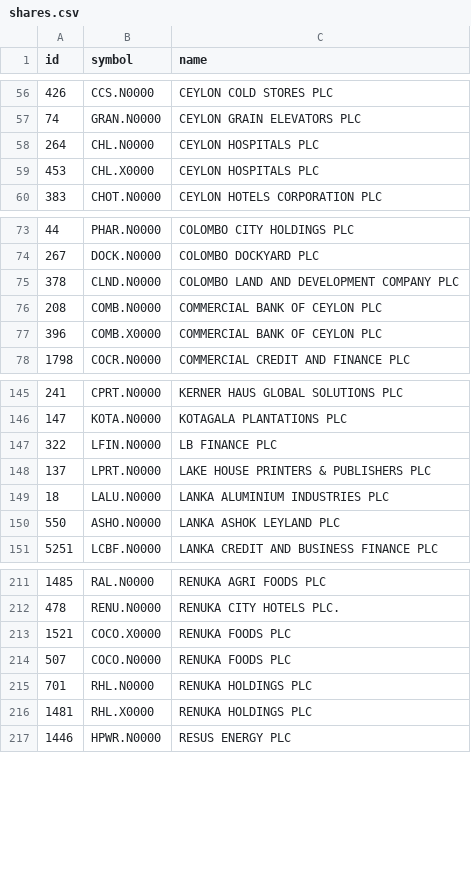
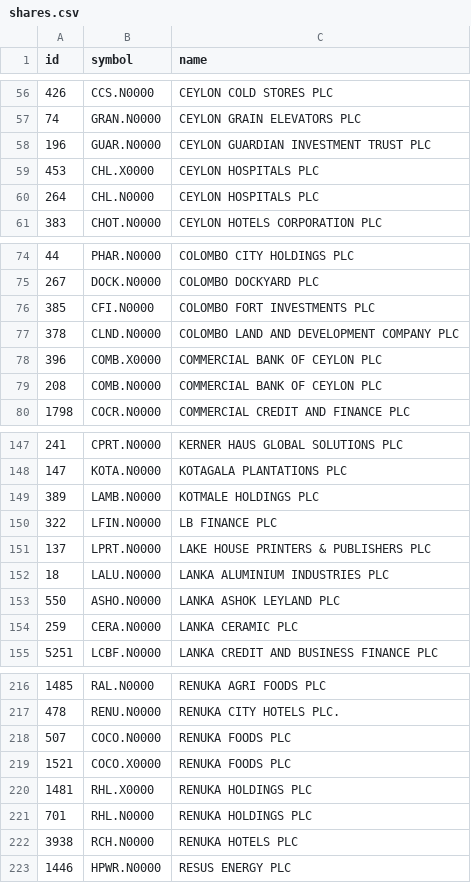
Before and after one commit to dahamdeshapriya6-hub/cse-bot, a CSV file: data/shares.csv, drawn as a sheet; only a part is shown, gaps mark what is left out; the diff covers the shown part only.

```diff
--- a/data/shares.csv
+++ b/data/shares.csv
@@ -57,4 +57,5 @@ id,symbol,name
 74,GRAN.N0000,CEYLON GRAIN ELEVATORS PLC
+196,GUAR.N0000,CEYLON GUARDIAN INVESTMENT TRUST PLC
+453,CHL.X0000,CEYLON HOSPITALS PLC
 264,CHL.N0000,CEYLON HOSPITALS PLC
-453,CHL.X0000,CEYLON HOSPITALS PLC
 383,CHOT.N0000,CEYLON HOTELS CORPORATION PLC
@@ -74,5 +75,6 @@ id,symbol,name
 267,DOCK.N0000,COLOMBO DOCKYARD PLC
+385,CFI.N0000,COLOMBO FORT INVESTMENTS PLC
 378,CLND.N0000,COLOMBO LAND AND DEVELOPMENT COMPANY PLC
+396,COMB.X0000,COMMERCIAL BANK OF CEYLON PLC
 208,COMB.N0000,COMMERCIAL BANK OF CEYLON PLC
-396,COMB.X0000,COMMERCIAL BANK OF CEYLON PLC
 1798,COCR.N0000,COMMERCIAL CREDIT AND FINANCE PLC
@@ -146,2 +148,3 @@ id,symbol,name
 147,KOTA.N0000,KOTAGALA PLANTATIONS PLC
+389,LAMB.N0000,KOTMALE HOLDINGS PLC
 322,LFIN.N0000,LB FINANCE PLC
@@ -150,2 +153,3 @@ id,symbol,name
 550,ASHO.N0000,LANKA ASHOK LEYLAND PLC
+259,CERA.N0000,LANKA CERAMIC PLC
 5251,LCBF.N0000,LANKA CREDIT AND BUSINESS FINANCE PLC
@@ -212,6 +217,7 @@ id,symbol,name
 478,RENU.N0000,RENUKA CITY HOTELS PLC.
+507,COCO.N0000,RENUKA FOODS PLC
 1521,COCO.X0000,RENUKA FOODS PLC
-507,COCO.N0000,RENUKA FOODS PLC
+1481,RHL.X0000,RENUKA HOLDINGS PLC
 701,RHL.N0000,RENUKA HOLDINGS PLC
-1481,RHL.X0000,RENUKA HOLDINGS PLC
+3938,RCH.N0000,RENUKA HOTELS PLC
 1446,HPWR.N0000,RESUS ENERGY PLC
```
Also changed, not shown: 2 added rows and 2 moved rows elsewhere in this file, data/history.csv, 7 other files.
